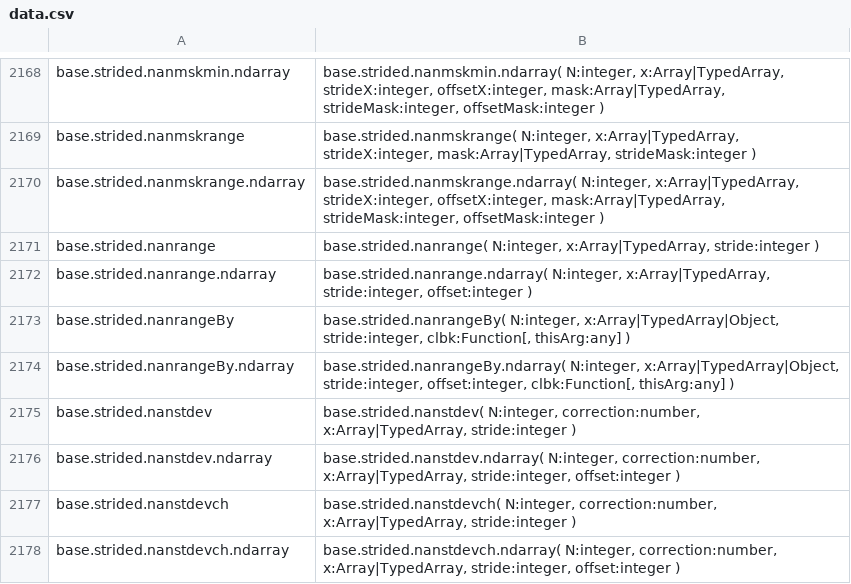
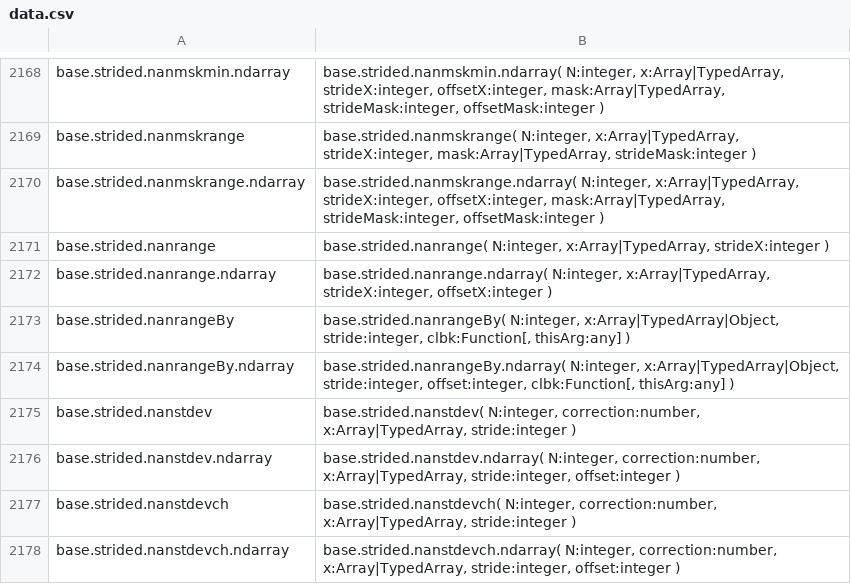
Before and after one commit to stdlib-js/repl, a CSV file: typed-signature/data/data.csv, drawn as a sheet; only a part is shown, gaps mark what is left out.

```diff
--- a/typed-signature/data/data.csv
+++ b/typed-signature/data/data.csv
@@ -2170,4 +2170,4 @@ base.strided.nanmskrange,"base.strided.nanmskrange( N:integer, x:Array|TypedArra
 base.strided.nanmskrange.ndarray,"base.strided.nanmskrange.ndarray( N:integer, x:Array|TypedArray, strideX:integer, offsetX:integer, mask:Array|TypedArray, strideMask:integer, offsetMask:integer )"
-base.strided.nanrange,"base.strided.nanrange( N:integer, x:Array|TypedArray, stride:integer )"
-base.strided.nanrange.ndarray,"base.strided.nanrange.ndarray( N:integer, x:Array|TypedArray, stride:integer, offset:integer )"
+base.strided.nanrange,"base.strided.nanrange( N:integer, x:Array|TypedArray, strideX:integer )"
+base.strided.nanrange.ndarray,"base.strided.nanrange.ndarray( N:integer, x:Array|TypedArray, strideX:integer, offsetX:integer )"
 base.strided.nanrangeBy,"base.strided.nanrangeBy( N:integer, x:Array|TypedArray|Object, stride:integer, clbk:Function[, thisArg:any] )"
```
Also changed, not shown: info/data/data.csv, signature/data/data.csv, 7 other files.
